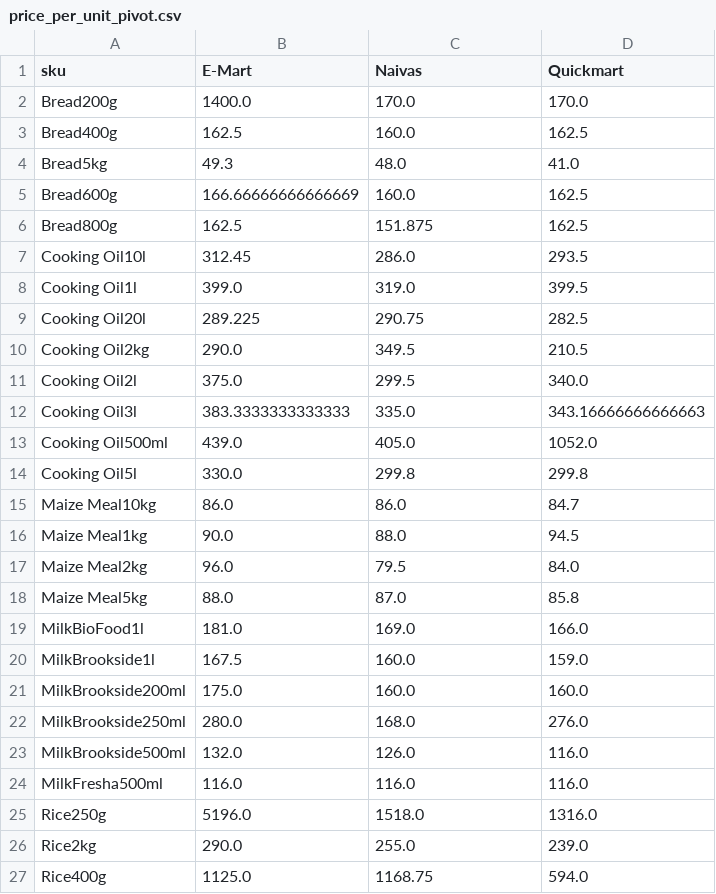
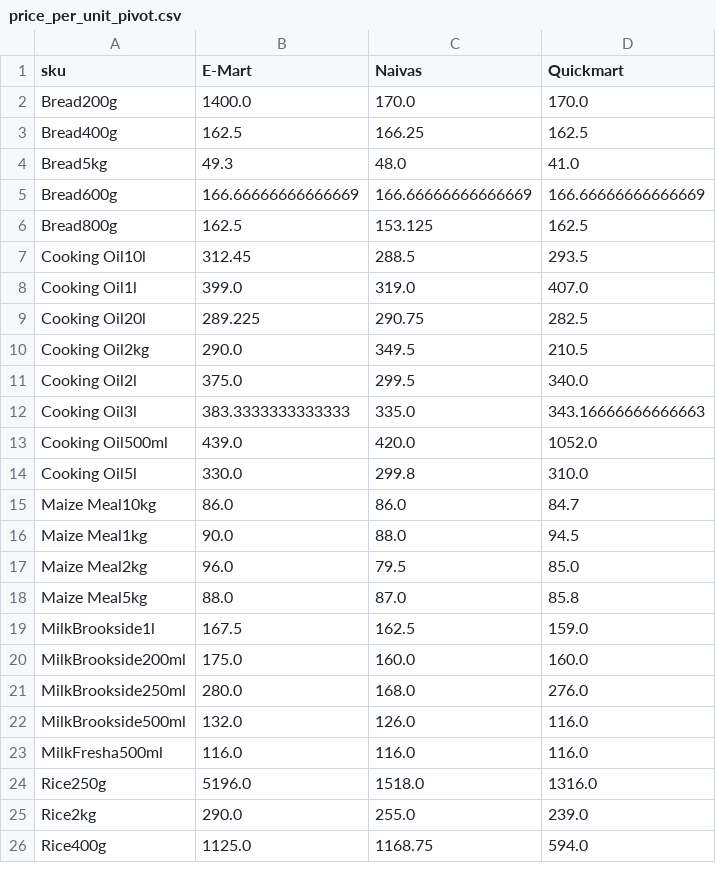
Before and after one commit to odawadavid/Webscraping, a CSV file: data/analytics/price_per_unit_pivot.csv, drawn as a sheet; only a part is shown; the diff covers the shown part only.

```diff
--- a/data/analytics/price_per_unit_pivot.csv
+++ b/data/analytics/price_per_unit_pivot.csv
@@ -2,8 +2,8 @@ sku,E-Mart,Naivas,Quickmart
 Bread200g,1400.0,170.0,170.0
-Bread400g,162.5,160.0,162.5
+Bread400g,162.5,166.25,162.5
 Bread5kg,49.3,48.0,41.0
-Bread600g,166.66666666666669,160.0,162.5
-Bread800g,162.5,151.875,162.5
-Cooking Oil10l,312.45,286.0,293.5
-Cooking Oil1l,399.0,319.0,399.5
+Bread600g,166.66666666666669,166.66666666666669,166.66666666666669
+Bread800g,162.5,153.125,162.5
+Cooking Oil10l,312.45,288.5,293.5
+Cooking Oil1l,399.0,319.0,407.0
 Cooking Oil20l,289.225,290.75,282.5
@@ -12,10 +12,9 @@ Cooking Oil2l,375.0,299.5,340.0
 Cooking Oil3l,383.3333333333333,335.0,343.16666666666663
-Cooking Oil500ml,439.0,405.0,1052.0
-Cooking Oil5l,330.0,299.8,299.8
+Cooking Oil500ml,439.0,420.0,1052.0
+Cooking Oil5l,330.0,299.8,310.0
 Maize Meal10kg,86.0,86.0,84.7
 Maize Meal1kg,90.0,88.0,94.5
-Maize Meal2kg,96.0,79.5,84.0
+Maize Meal2kg,96.0,79.5,85.0
 Maize Meal5kg,88.0,87.0,85.8
-MilkBioFood1l,181.0,169.0,166.0
-MilkBrookside1l,167.5,160.0,159.0
+MilkBrookside1l,167.5,162.5,159.0
 MilkBrookside200ml,175.0,160.0,160.0
```
Also changed, not shown: 4 edited cells elsewhere in this file, data/processed/latest_items.csv, data/raw/emart.csv, 4 other files.
